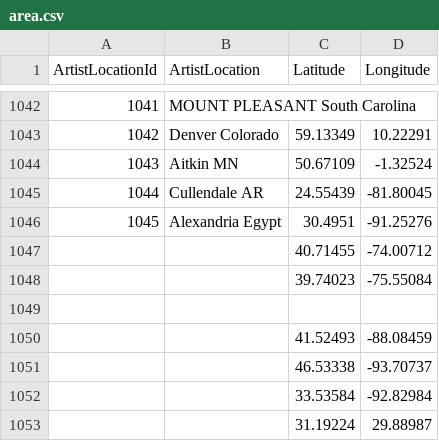
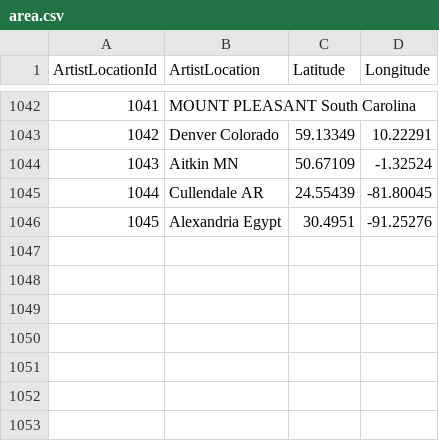
Before and after one commit to natanno4/MusicPlaylistDB, a CSV file: DB/area.csv, drawn as a sheet; only a part is shown, gaps mark what is left out; the diff names each change by its address in the sheet, - before the commit and + after, or states it on an @@ line.

Commit message:
area.CSV update

```diff
--- a/DB/area.csv
+++ b/DB/area.csv
-row 1047:  |  | 40.71455 | -74.00712
-row 1048:  |  | 39.74023 | -75.55084
-row 1049: (empty)
-row 1050:  |  | 41.52493 | -88.08459
-row 1051:  |  | 46.53338 | -93.70737
-row 1052:  |  | 33.53584 | -92.82984
-row 1053:  |  | 31.19224 | 29.88987
```
